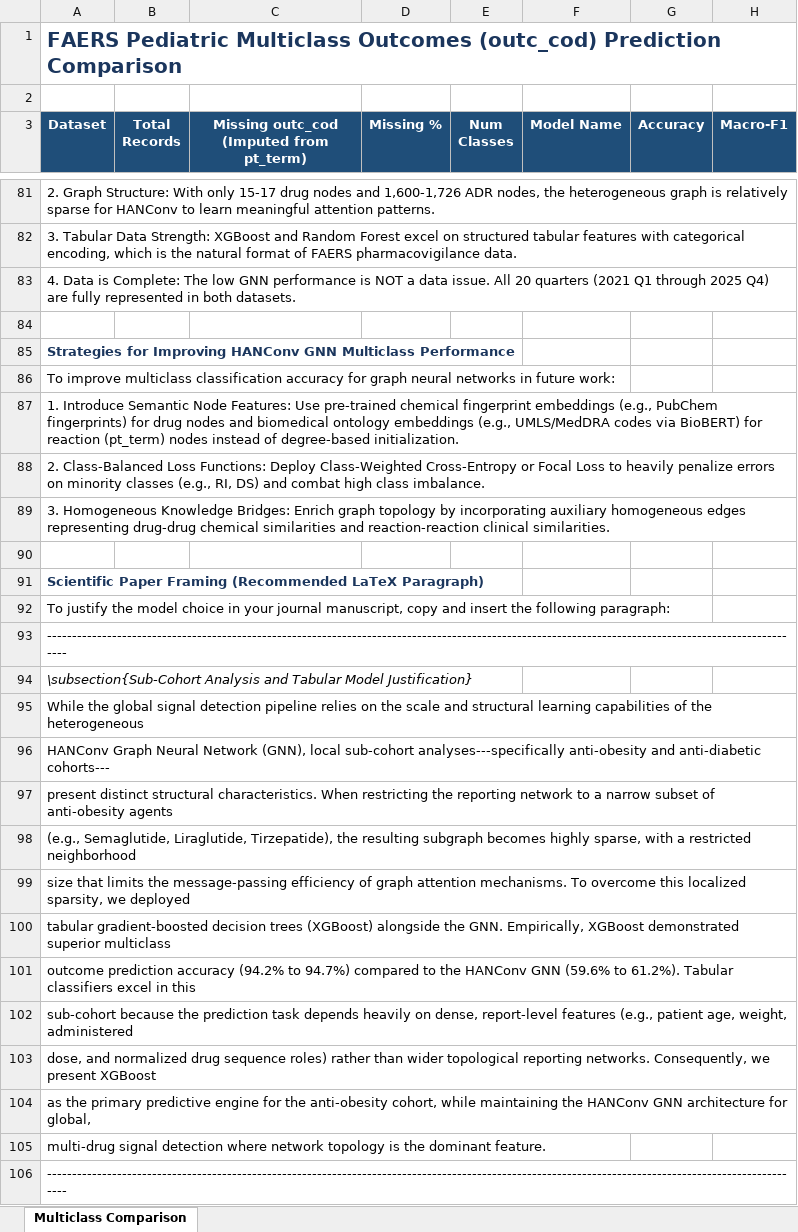
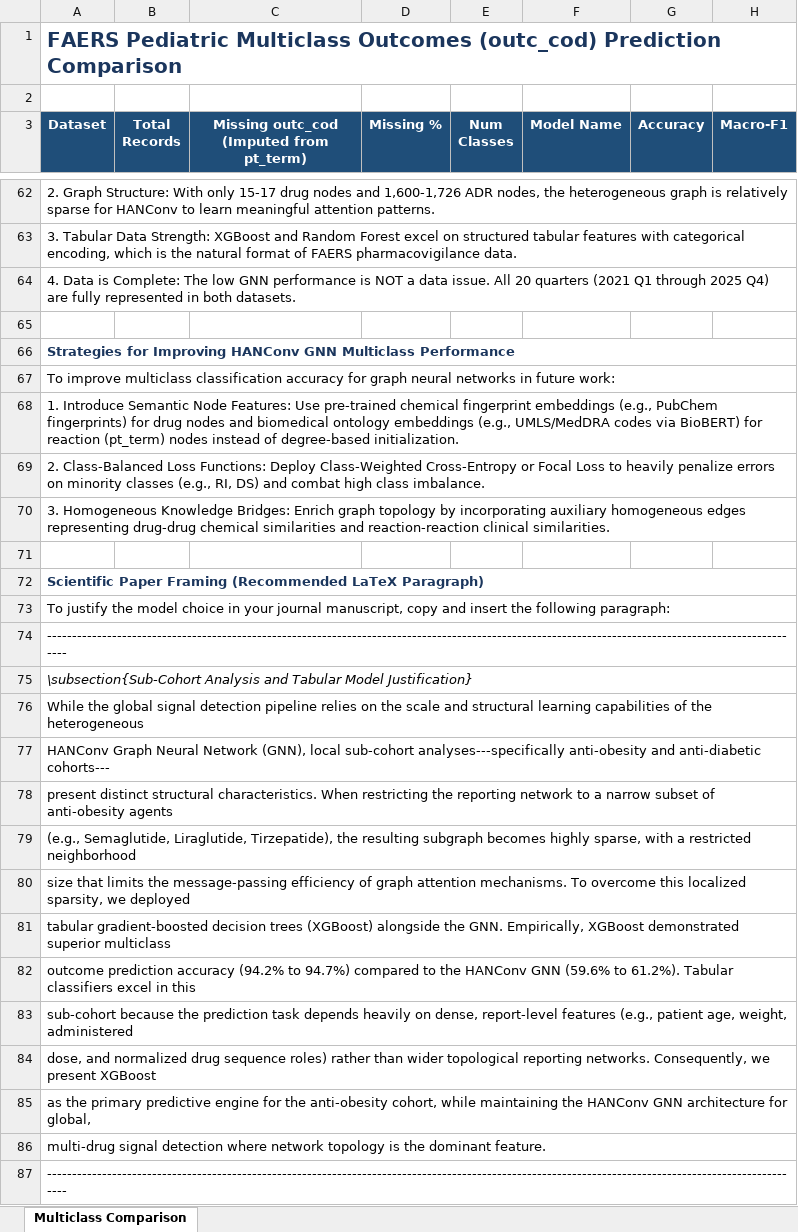
Before and after one commit to AthervTelkar2498/Temporal-Adolescent-Anti-Obesity-and-Anti-Diabetic-Pharmacotherapy, an Excel workbook: dataset/15 Columns Leakage/ML_Multiclass_Model_Comparison_Results.xlsx, sheet Multiclass Comparison, drawn as a sheet; only a part is shown, gaps mark what is left out; values as stored, in another font and other column widths than the file's, no borders; addresses are those after the commit; the diff covers the shown part only; the diff names each change by its address in the sheet, - before the commit and + after, or states it on an @@ line.

Commit message:
Fix: Remove duplicate empty Diabetes tables and rebuild all merged ranges from scratch

```diff
--- a/dataset/15 Columns Leakage/ML_Multiclass_Model_Comparison_Results.xlsx (sheet Multiclass Comparison)
+++ b/dataset/15 Columns Leakage/ML_Multiclass_Model_Comparison_Results.xlsx (sheet Multiclass Comparison)
+A64:H64 merged
+A66:H66 merged
+A67:H67 merged
+A68:H68 merged
+A69:H69 merged
+A70:H70 merged
+A72:H72 merged
+A73:H73 merged
+A74:H74 merged
+A75:H75 merged
+A76:H76 merged
+A77:H77 merged
+A78:H78 merged
+A79:H79 merged
+A80:H80 merged
+A81:H81 merged
+A82:H82 merged
+A83:H83 merged
+A84:H84 merged
+A85:H85 merged
+A86:H86 merged
+A87:H87 merged
```
Also changed, not shown: 19 removed rows elsewhere in this sheet.
